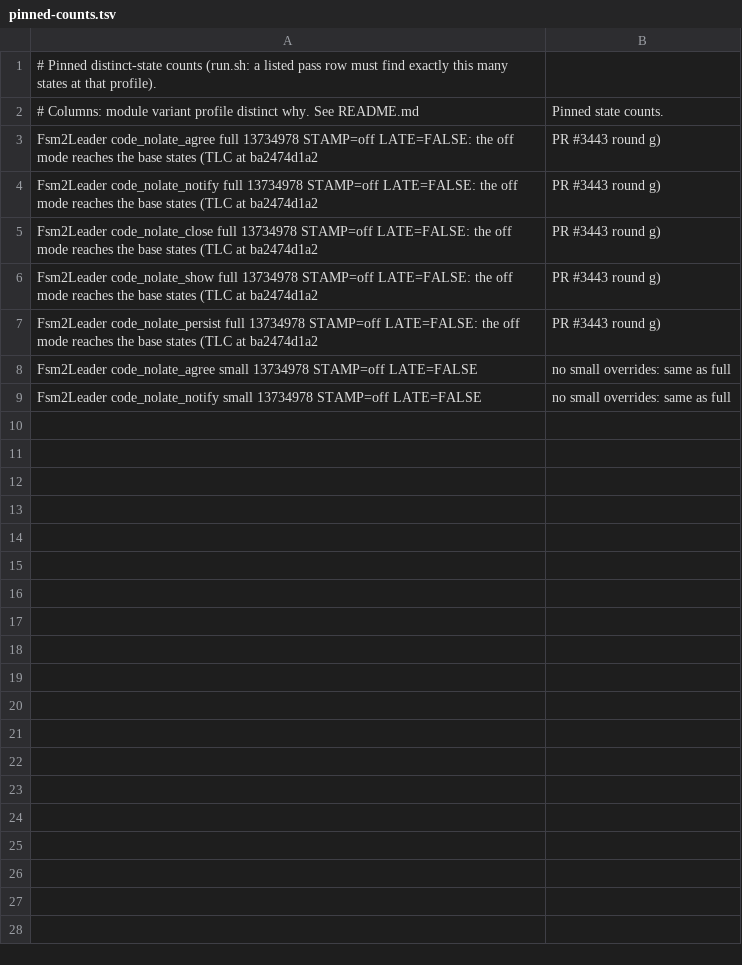
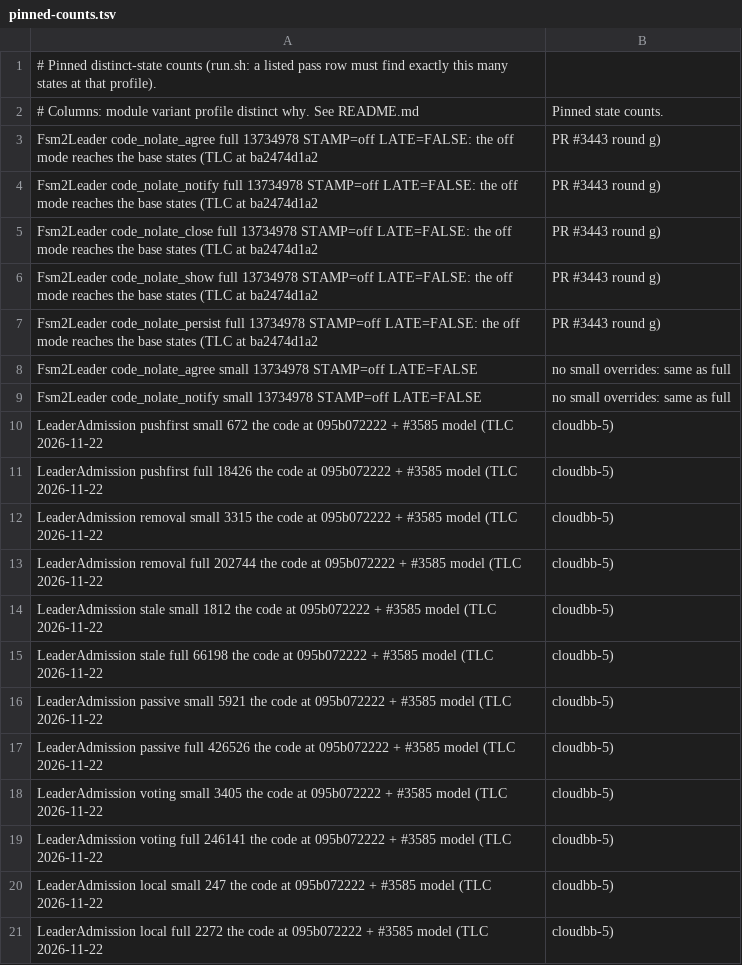
Before and after one commit to pragmaticalabs/pragmatica, a TSV file: tools/tla/pinned-counts.tsv, drawn as a sheet.

```diff
--- a/tools/tla/pinned-counts.tsv
+++ b/tools/tla/pinned-counts.tsv
@@ -9 +9,13 @@ Fsm2Leader	code_nolate_agree	small	13734978	STAMP=off LATE=FALSE, no small overr
 Fsm2Leader	code_nolate_notify	small	13734978	STAMP=off LATE=FALSE, no small overrides: same as full
+LeaderAdmission	pushfirst	small	672	the code at 095b072222 + #3585 model (TLC 2026-11-22, cloudbb-5)
+LeaderAdmission	pushfirst	full	18426	the code at 095b072222 + #3585 model (TLC 2026-11-22, cloudbb-5)
+LeaderAdmission	removal	small	3315	the code at 095b072222 + #3585 model (TLC 2026-11-22, cloudbb-5)
+LeaderAdmission	removal	full	202744	the code at 095b072222 + #3585 model (TLC 2026-11-22, cloudbb-5)
+LeaderAdmission	stale	small	1812	the code at 095b072222 + #3585 model (TLC 2026-11-22, cloudbb-5)
+LeaderAdmission	stale	full	66198	the code at 095b072222 + #3585 model (TLC 2026-11-22, cloudbb-5)
+LeaderAdmission	passive	small	5921	the code at 095b072222 + #3585 model (TLC 2026-11-22, cloudbb-5)
+LeaderAdmission	passive	full	426526	the code at 095b072222 + #3585 model (TLC 2026-11-22, cloudbb-5)
+LeaderAdmission	voting	small	3405	the code at 095b072222 + #3585 model (TLC 2026-11-22, cloudbb-5)
+LeaderAdmission	voting	full	246141	the code at 095b072222 + #3585 model (TLC 2026-11-22, cloudbb-5)
+LeaderAdmission	local	small	247	the code at 095b072222 + #3585 model (TLC 2026-11-22, cloudbb-5)
+LeaderAdmission	local	full	2272	the code at 095b072222 + #3585 model (TLC 2026-11-22, cloudbb-5)
```
Also changed, not shown: tools/tla/models.tsv, 3 other files.
